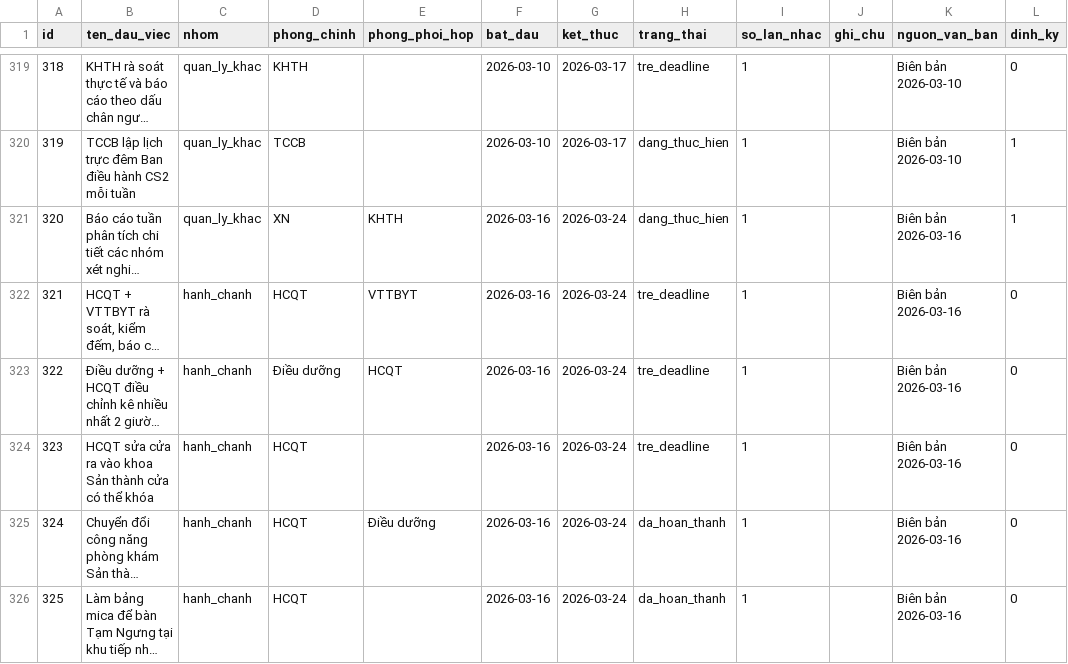
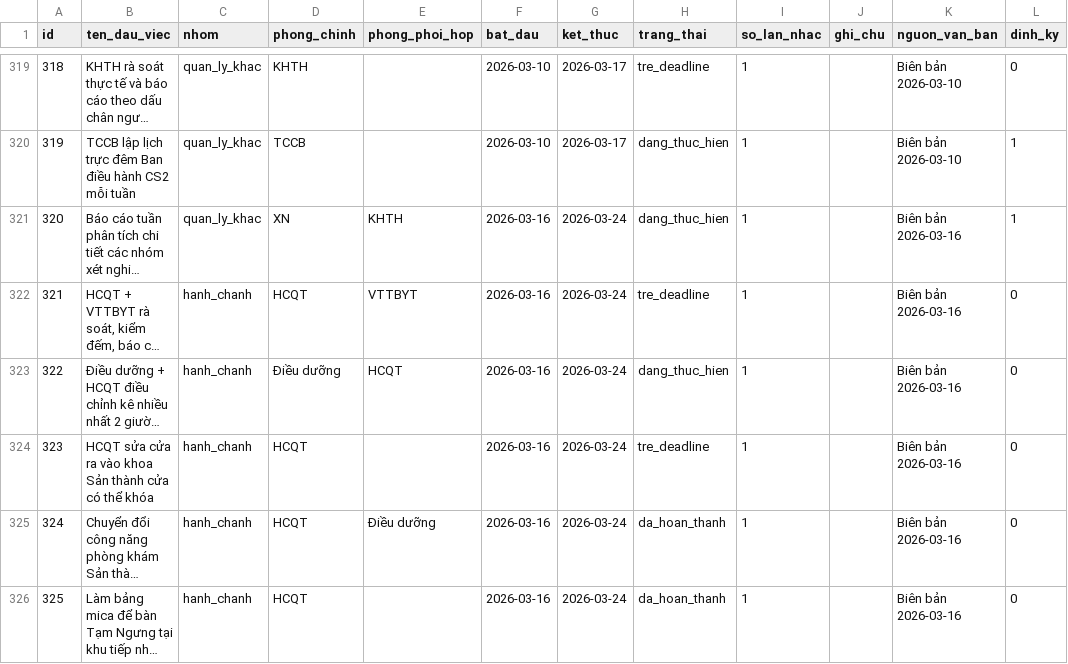
Before and after one commit to dragonhuynh/bvtd-progress, a CSV file: data/tasks.csv, drawn as a sheet; only a part is shown, gaps mark what is left out; long unchanged cells end in …; the diff covers the shown part only; the diff names each change by its address in the sheet, - before the commit and + after, or states it on an @@ line.

```diff
--- a/data/tasks.csv
+++ b/data/tasks.csv
-H323 (trang_thai): tre_deadline
+H323 (trang_thai): dang_thuc_hien
```
Also changed, not shown: 31 edited cells elsewhere in this file, data/update_log.csv, 3 other files.
